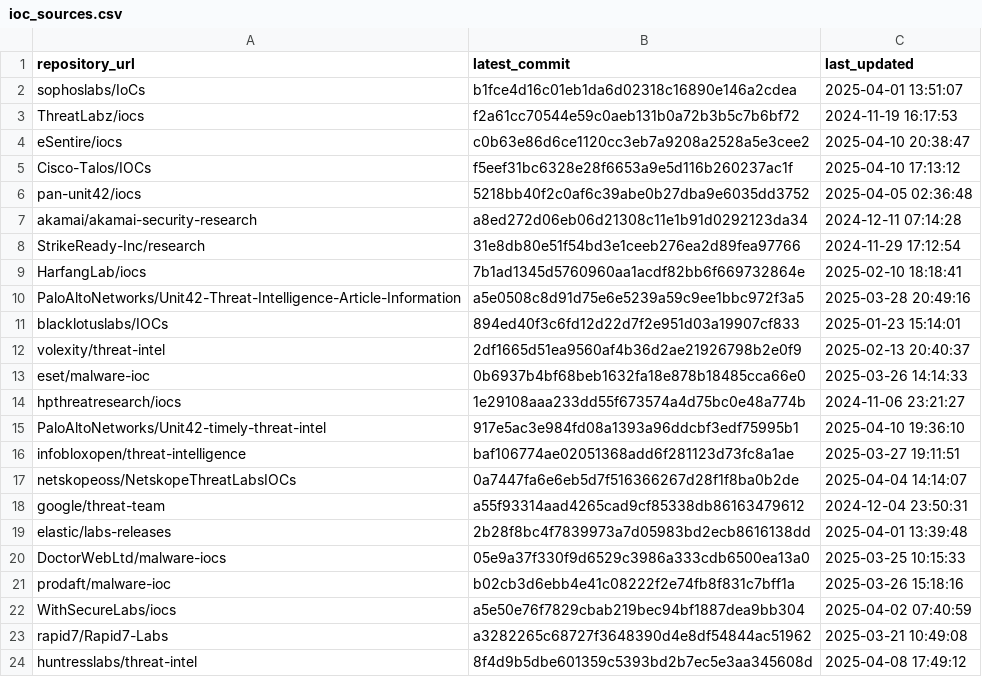
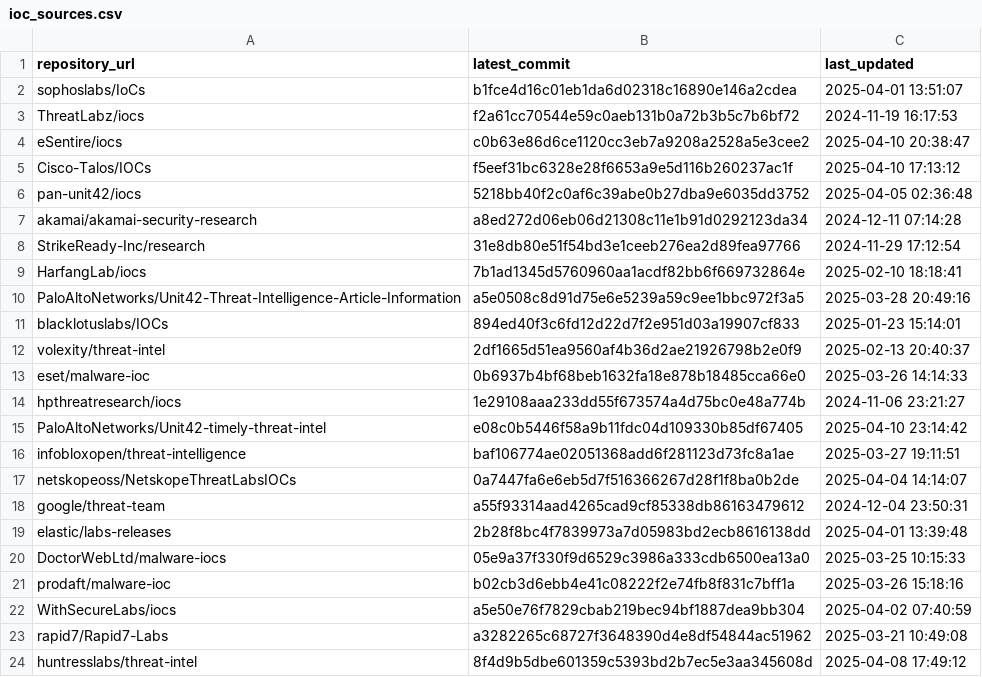
Before and after one commit to sudesh0sudesh/GithubIOC_Collector, a CSV file: ioc_sources.csv, drawn as a sheet.

```diff
--- a/ioc_sources.csv
+++ b/ioc_sources.csv
@@ -14,3 +14,3 @@ eset/malware-ioc,0b6937b4bf68beb1632fa18e878b18485cca66e0,2025-03-26 14:14:33
 hpthreatresearch/iocs,1e29108aaa233dd55f673574a4d75bc0e48a774b,2024-11-06 23:21:27
-PaloAltoNetworks/Unit42-timely-threat-intel,917e5ac3e984fd08a1393a96ddcbf3edf75995b1,2025-04-10 19:36:10
+PaloAltoNetworks/Unit42-timely-threat-intel,e08c0b5446f58a9b11fdc04d109330b85df67405,2025-04-10 23:14:42
 infobloxopen/threat-intelligence,baf106774ae02051368add6f281123d73fc8a1ae,2025-03-27 19:11:51
```
Also changed, not shown: 4 other files.
